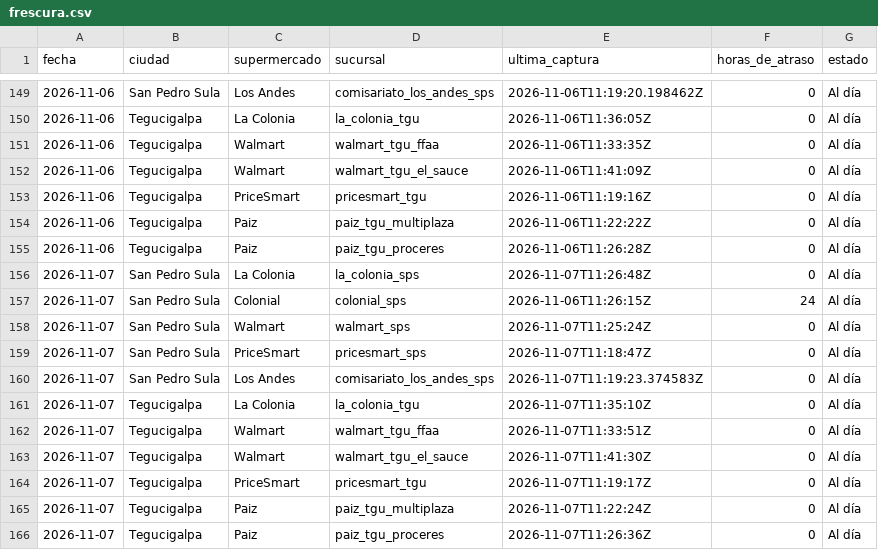
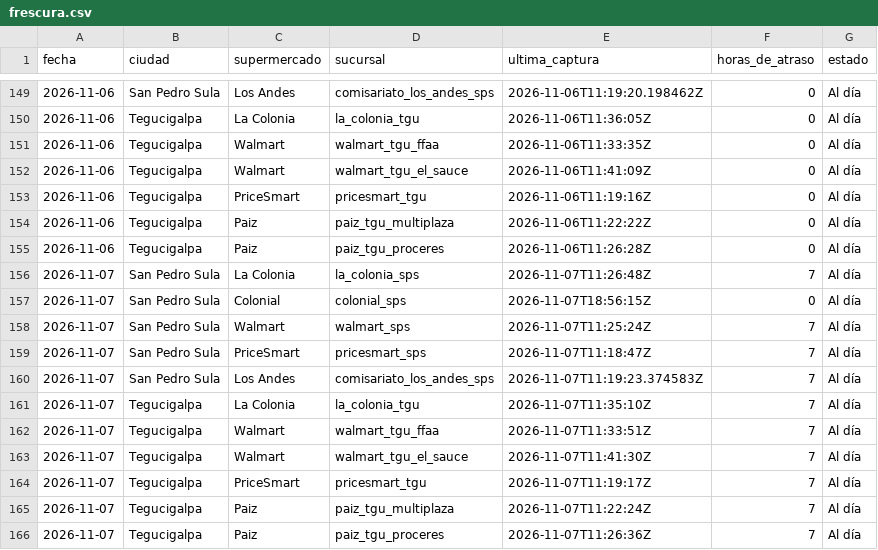
Before and after one commit to jchernandez-portfolio/precios-supermercados-sps, a CSV file: frescura.csv, drawn as a sheet; only a part is shown, gaps mark what is left out.

```diff
--- a/frescura.csv
+++ b/frescura.csv
@@ -155,12 +155,12 @@ fecha,ciudad,supermercado,sucursal,ultima_captura,horas_de_atraso,estado
 2026-11-06,Tegucigalpa,Paiz,paiz_tgu_proceres,2026-11-06T11:26:28Z,0,Al día
-2026-11-07,San Pedro Sula,La Colonia,la_colonia_sps,2026-11-07T11:26:48Z,0,Al día
-2026-11-07,San Pedro Sula,Colonial,colonial_sps,2026-11-06T11:26:15Z,24,Al día
-2026-11-07,San Pedro Sula,Walmart,walmart_sps,2026-11-07T11:25:24Z,0,Al día
-2026-11-07,San Pedro Sula,PriceSmart,pricesmart_sps,2026-11-07T11:18:47Z,0,Al día
-2026-11-07,San Pedro Sula,Los Andes,comisariato_los_andes_sps,2026-11-07T11:19:23.374583Z,0,Al día
-2026-11-07,Tegucigalpa,La Colonia,la_colonia_tgu,2026-11-07T11:35:10Z,0,Al día
-2026-11-07,Tegucigalpa,Walmart,walmart_tgu_ffaa,2026-11-07T11:33:51Z,0,Al día
-2026-11-07,Tegucigalpa,Walmart,walmart_tgu_el_sauce,2026-11-07T11:41:30Z,0,Al día
-2026-11-07,Tegucigalpa,PriceSmart,pricesmart_tgu,2026-11-07T11:19:17Z,0,Al día
-2026-11-07,Tegucigalpa,Paiz,paiz_tgu_multiplaza,2026-11-07T11:22:24Z,0,Al día
-2026-11-07,Tegucigalpa,Paiz,paiz_tgu_proceres,2026-11-07T11:26:36Z,0,Al día
+2026-11-07,San Pedro Sula,La Colonia,la_colonia_sps,2026-11-07T11:26:48Z,7,Al día
+2026-11-07,San Pedro Sula,Colonial,colonial_sps,2026-11-07T18:56:15Z,0,Al día
+2026-11-07,San Pedro Sula,Walmart,walmart_sps,2026-11-07T11:25:24Z,7,Al día
+2026-11-07,San Pedro Sula,PriceSmart,pricesmart_sps,2026-11-07T11:18:47Z,7,Al día
+2026-11-07,San Pedro Sula,Los Andes,comisariato_los_andes_sps,2026-11-07T11:19:23.374583Z,7,Al día
+2026-11-07,Tegucigalpa,La Colonia,la_colonia_tgu,2026-11-07T11:35:10Z,7,Al día
+2026-11-07,Tegucigalpa,Walmart,walmart_tgu_ffaa,2026-11-07T11:33:51Z,7,Al día
+2026-11-07,Tegucigalpa,Walmart,walmart_tgu_el_sauce,2026-11-07T11:41:30Z,7,Al día
+2026-11-07,Tegucigalpa,PriceSmart,pricesmart_tgu,2026-11-07T11:19:17Z,7,Al día
+2026-11-07,Tegucigalpa,Paiz,paiz_tgu_multiplaza,2026-11-07T11:22:24Z,7,Al día
+2026-11-07,Tegucigalpa,Paiz,paiz_tgu_proceres,2026-11-07T11:26:36Z,7,Al día
```
Also changed, not shown: errores_detectados.csv, fotos.csv, 2 other files.
